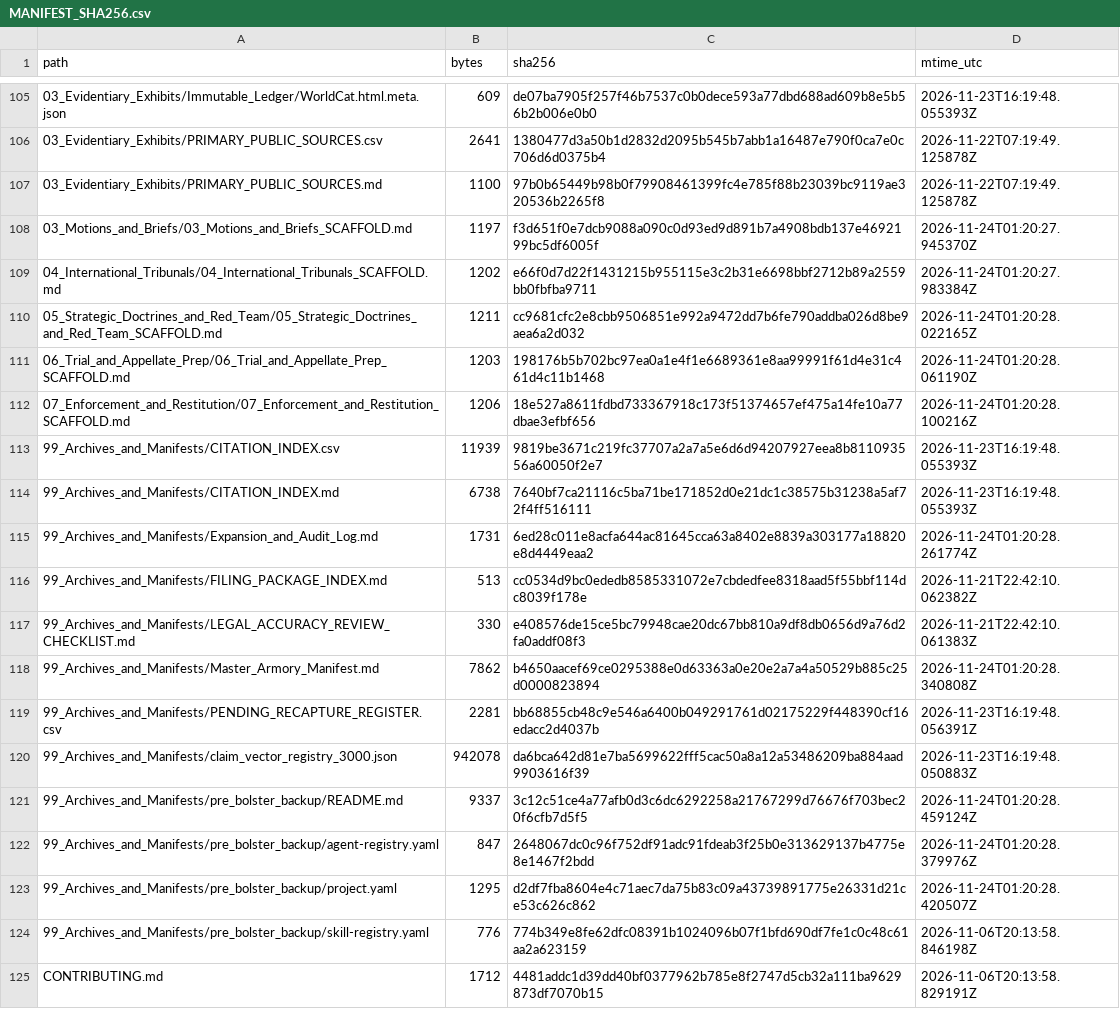
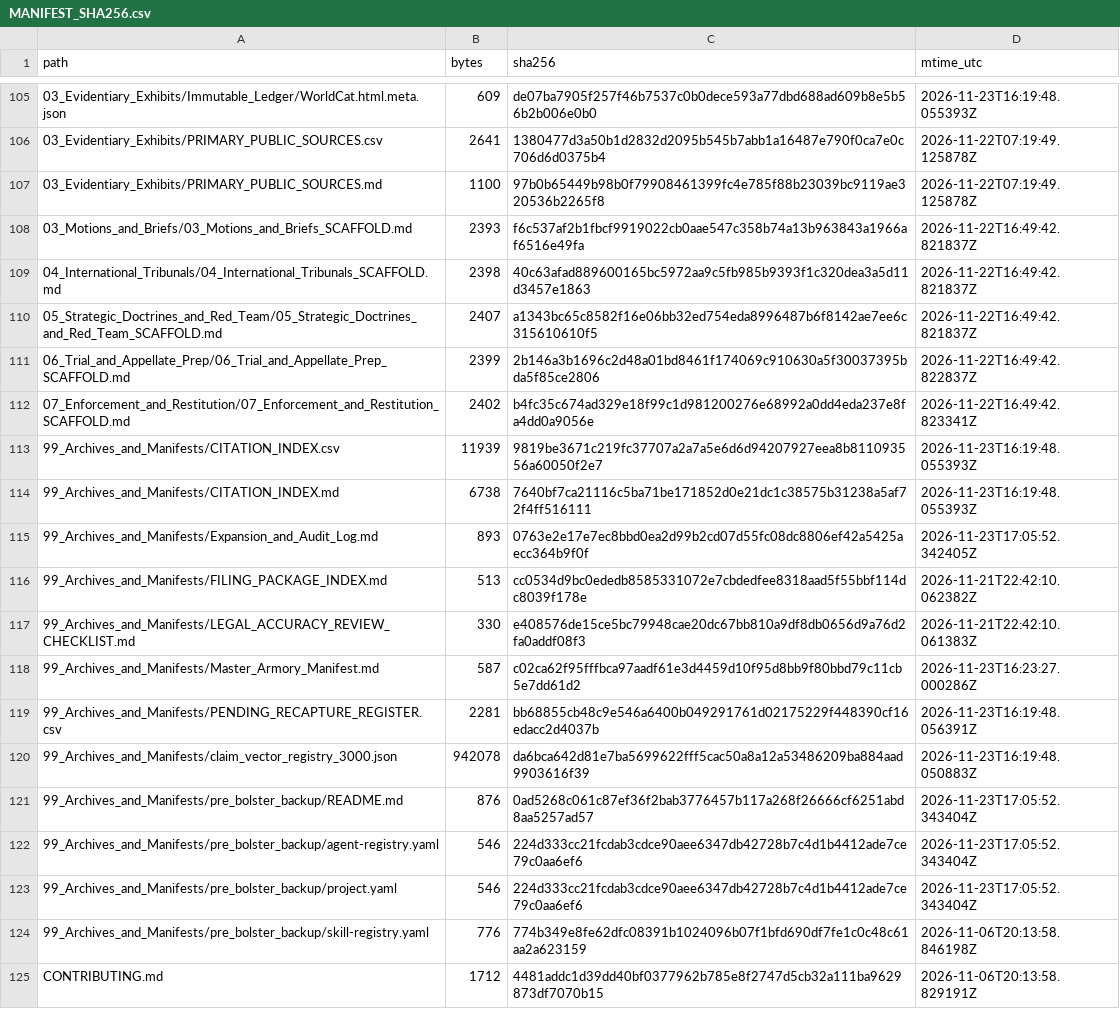
Before and after one commit to GlobalRestitutionAlliance/turtle-island-us-ak-native-village-of-nightmute-master-litigation, a CSV file: 99_Archives_and_Manifests/MANIFEST_SHA256.csv, drawn as a sheet; only a part is shown, gaps mark what is left out; the diff covers the shown part only.

```diff
--- a/99_Archives_and_Manifests/MANIFEST_SHA256.csv
+++ b/99_Archives_and_Manifests/MANIFEST_SHA256.csv
@@ -107,18 +107,18 @@ path,bytes,sha256,mtime_utc
 03_Evidentiary_Exhibits/PRIMARY_PUBLIC_SOURCES.md,1100,97b0b65449b98b0f79908461399fc4e785f88b23039bc9119ae320536b2265f8,2026-11-22T07:19:49.125878Z
-03_Motions_and_Briefs/03_Motions_and_Briefs_SCAFFOLD.md,1197,f3d651f0e7dcb9088a090c0d93ed9d891b7a4908bdb137e4692199bc5df6005f,2026-11-24T01:20:27.945370Z
-04_International_Tribunals/04_International_Tribunals_SCAFFOLD.md,1202,e66f0d7d22f1431215b955115e3c2b31e6698bbf2712b89a2559bb0fbfba9711,2026-11-24T01:20:27.983384Z
-05_Strategic_Doctrines_and_Red_Team/05_Strategic_Doctrines_and_Red_Team_SCAFFOLD.md,1211,cc9681cfc2e8cbb9506851e992a9472dd7b6fe790addba026d8be9aea6a2d032,2026-11-24T01:20:28.022165Z
-06_Trial_and_Appellate_Prep/06_Trial_and_Appellate_Prep_SCAFFOLD.md,1203,198176b5b702bc97ea0a1e4f1e6689361e8aa99991f61d4e31c461d4c11b1468,2026-11-24T01:20:28.061190Z
-07_Enforcement_and_Restitution/07_Enforcement_and_Restitution_SCAFFOLD.md,1206,18e527a8611fdbd733367918c173f51374657ef475a14fe10a77dbae3efbf656,2026-11-24T01:20:28.100216Z
+03_Motions_and_Briefs/03_Motions_and_Briefs_SCAFFOLD.md,2393,f6c537af2b1fbcf9919022cb0aae547c358b74a13b963843a1966af6516e49fa,2026-11-22T16:49:42.821837Z
+04_International_Tribunals/04_International_Tribunals_SCAFFOLD.md,2398,40c63afad889600165bc5972aa9c5fb985b9393f1c320dea3a5d11d3457e1863,2026-11-22T16:49:42.821837Z
+05_Strategic_Doctrines_and_Red_Team/05_Strategic_Doctrines_and_Red_Team_SCAFFOLD.md,2407,a1343bc65c8582f16e06bb32ed754eda8996487b6f8142ae7ee6c315610610f5,2026-11-22T16:49:42.821837Z
+06_Trial_and_Appellate_Prep/06_Trial_and_Appellate_Prep_SCAFFOLD.md,2399,2b146a3b1696c2d48a01bd8461f174069c910630a5f30037395bda5f85ce2806,2026-11-22T16:49:42.822837Z
+07_Enforcement_and_Restitution/07_Enforcement_and_Restitution_SCAFFOLD.md,2402,b4fc35c674ad329e18f99c1d981200276e68992a0dd4eda237e8fa4dd0a9056e,2026-11-22T16:49:42.823341Z
 99_Archives_and_Manifests/CITATION_INDEX.csv,11939,9819be3671c219fc37707a2a7a5e6d6d94207927eea8b811093556a60050f2e7,2026-11-23T16:19:48.055393Z
 99_Archives_and_Manifests/CITATION_INDEX.md,6738,7640bf7ca21116c5ba71be171852d0e21dc1c38575b31238a5af72f4ff516111,2026-11-23T16:19:48.055393Z
-99_Archives_and_Manifests/Expansion_and_Audit_Log.md,1731,6ed28c011e8acfa644ac81645cca63a8402e8839a303177a18820e8d4449eaa2,2026-11-24T01:20:28.261774Z
+99_Archives_and_Manifests/Expansion_and_Audit_Log.md,893,0763e2e17e7ec8bbd0ea2d99b2cd07d55fc08dc8806ef42a5425aecc364b9f0f,2026-11-23T17:05:52.342405Z
 99_Archives_and_Manifests/FILING_PACKAGE_INDEX.md,513,cc0534d9bc0ededb8585331072e7cbdedfee8318aad5f55bbf114dc8039f178e,2026-11-21T22:42:10.062382Z
 99_Archives_and_Manifests/LEGAL_ACCURACY_REVIEW_CHECKLIST.md,330,e408576de15ce5bc79948cae20dc67bb810a9df8db0656d9a76d2fa0addf08f3,2026-11-21T22:42:10.061383Z
-99_Archives_and_Manifests/Master_Armory_Manifest.md,7862,b4650aacef69ce0295388e0d63363a0e20e2a7a4a50529b885c25d0000823894,2026-11-24T01:20:28.340808Z
+99_Archives_and_Manifests/Master_Armory_Manifest.md,587,c02ca62f95fffbca97aadf61e3d4459d10f95d8bb9f80bbd79c11cb5e7dd61d2,2026-11-23T16:23:27.000286Z
 99_Archives_and_Manifests/PENDING_RECAPTURE_REGISTER.csv,2281,bb68855cb48c9e546a6400b049291761d02175229f448390cf16edacc2d4037b,2026-11-23T16:19:48.056391Z
 99_Archives_and_Manifests/claim_vector_registry_3000.json,942078,da6bca642d81e7ba5699622fff5cac50a8a12a53486209ba884aad9903616f39,2026-11-23T16:19:48.050883Z
-99_Archives_and_Manifests/pre_bolster_backup/README.md,9337,3c12c51ce4a77afb0d3c6dc6292258a21767299d76676f703bec20f6cfb7d5f5,2026-11-24T01:20:28.459124Z
-99_Archives_and_Manifests/pre_bolster_backup/agent-registry.yaml,847,2648067dc0c96f752df91adc91fdeab3f25b0e313629137b4775e8e1467f2bdd,2026-11-24T01:20:28.379976Z
-99_Archives_and_Manifests/pre_bolster_backup/project.yaml,1295,d2df7fba8604e4c71aec7da75b83c09a43739891775e26331d21ce53c626c862,2026-11-24T01:20:28.420507Z
+99_Archives_and_Manifests/pre_bolster_backup/README.md,876,0ad5268c061c87ef36f2bab3776457b117a268f26666cf6251abd8aa5257ad57,2026-11-23T17:05:52.343404Z
+99_Archives_and_Manifests/pre_bolster_backup/agent-registry.yaml,546,224d333cc21fcdab3cdce90aee6347db42728b7c4d1b4412ade7ce79c0aa6ef6,2026-11-23T17:05:52.343404Z
+99_Archives_and_Manifests/pre_bolster_backup/project.yaml,546,224d333cc21fcdab3cdce90aee6347db42728b7c4d1b4412ade7ce79c0aa6ef6,2026-11-23T17:05:52.343404Z
 99_Archives_and_Manifests/pre_bolster_backup/skill-registry.yaml,776,774b349e8fe62dfc08391b1024096b07f1bfd690df7fe1c0c48c61aa2a623159,2026-11-06T20:13:58.846198Z
```
Also changed, not shown: 86 edited cells elsewhere in this file, 39 other files.
